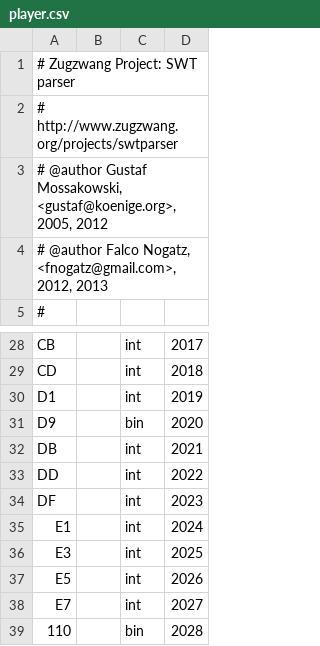
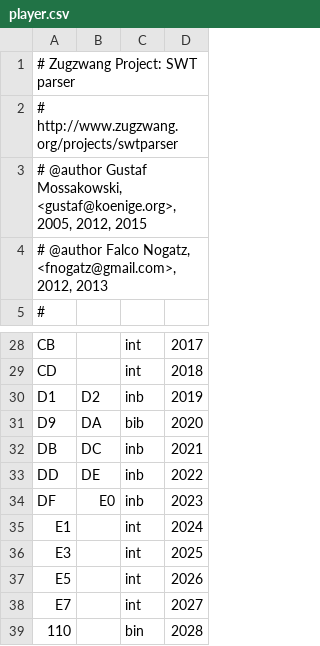
Before and after one commit to fnogatz/swtparser.js, a CSV file: structure/player.csv, drawn as a sheet; only a part is shown, gaps mark what is left out.

Commit message:
Apply structure changes from fnogatz/SWT-structure-files

```diff
--- a/structure/player.csv
+++ b/structure/player.csv
@@ -2,3 +2,3 @@
 # http://www.zugzwang.org/projects/swtparser
-# @author Gustaf Mossakowski, <gustaf@koenige.org>, 2005, 2012
+# @author Gustaf Mossakowski, <gustaf@koenige.org>, 2005, 2012, 2015
 # @author Falco Nogatz, <fnogatz@gmail.com>, 2012, 2013
@@ -29,7 +29,7 @@ CB		int	2017
 CD		int	2018
-D1		int	2019
-D9		bin	2020
-DB		int	2021
-DD		int	2022
-DF		int	2023
+D1	D2	inb	2019
+D9	DA	bib	2020
+DB	DC	inb	2021
+DD	DE	inb	2022
+DF	E0	inb	2023
 E1		int	2024
```
Also changed, not shown: structure/general.csv, structure/individual-pairings.csv, 3 other files.
